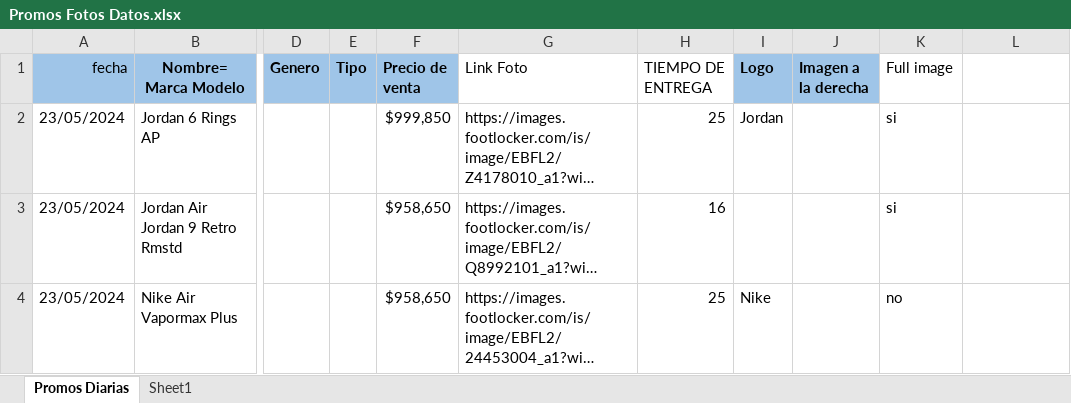
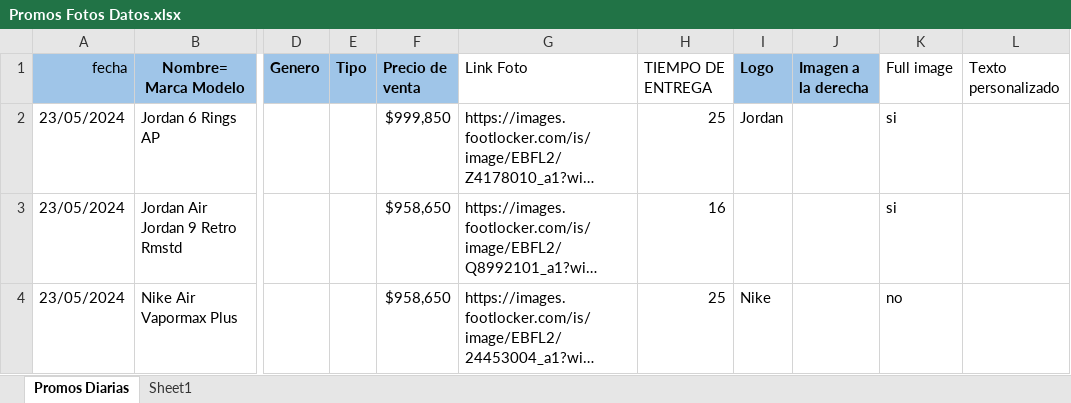
Before and after one commit to nildiert/checho, an Excel workbook: Promos Fotos Datos.xlsx, sheet Promos Diarias, drawn as a sheet; only a part is shown, gaps mark what is left out; long unchanged cells end in …; values as stored, in another font and other column widths than the file's, no borders; conditional formats not drawn; the diff names each change by its address in the sheet, - before the commit and + after, or states it on an @@ line.

```diff
--- a/Promos Fotos Datos.xlsx (sheet Promos Diarias)
+++ b/Promos Fotos Datos.xlsx (sheet Promos Diarias)
-L1: (empty)
+L1: Texto personalizado
```
Also changed, not shown: 1 other file.
